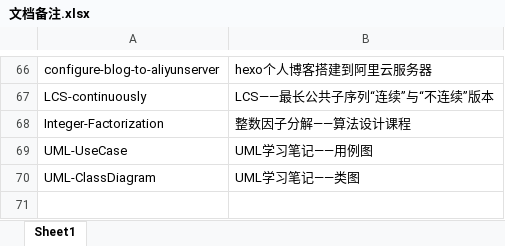
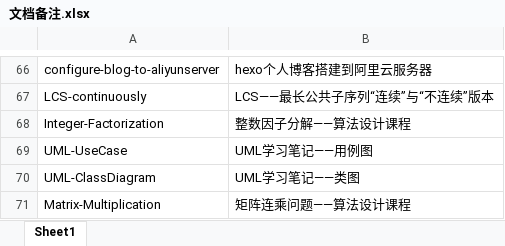
Before and after one commit to Kuluuu/Kuluuu.github.io, an Excel workbook: 文档备注.xlsx, sheet Sheet1, drawn as a sheet; only a part is shown, gaps mark what is left out; values as stored, in another font and other column widths than the file's, no borders; the diff names each change by its address in the sheet, - before the commit and + after, or states it on an @@ line.

```diff
--- a/文档备注.xlsx (sheet Sheet1)
+++ b/文档备注.xlsx (sheet Sheet1)
+row 71: Matrix-Multiplication | 矩阵连乘问题——算法设计课程
```
Also changed, not shown: 8 other files.
